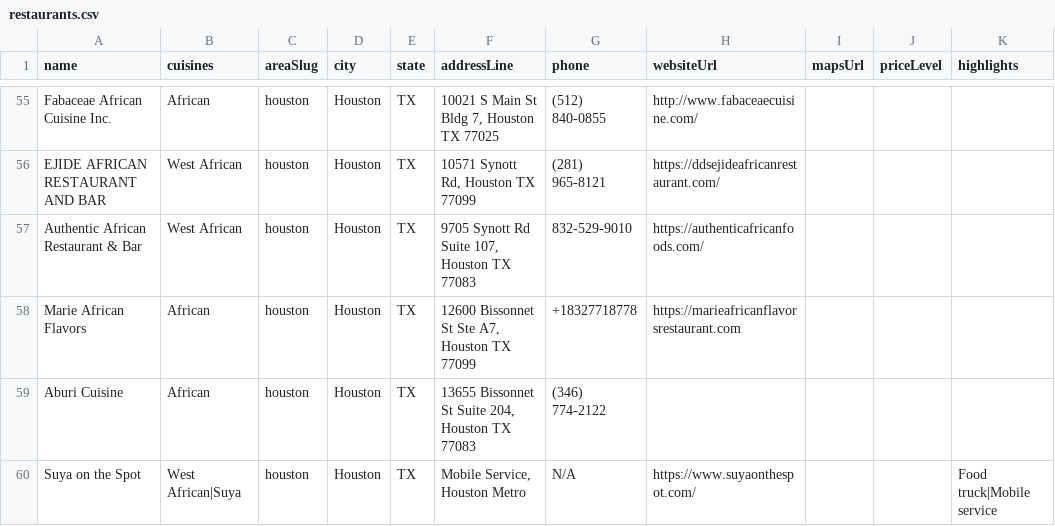
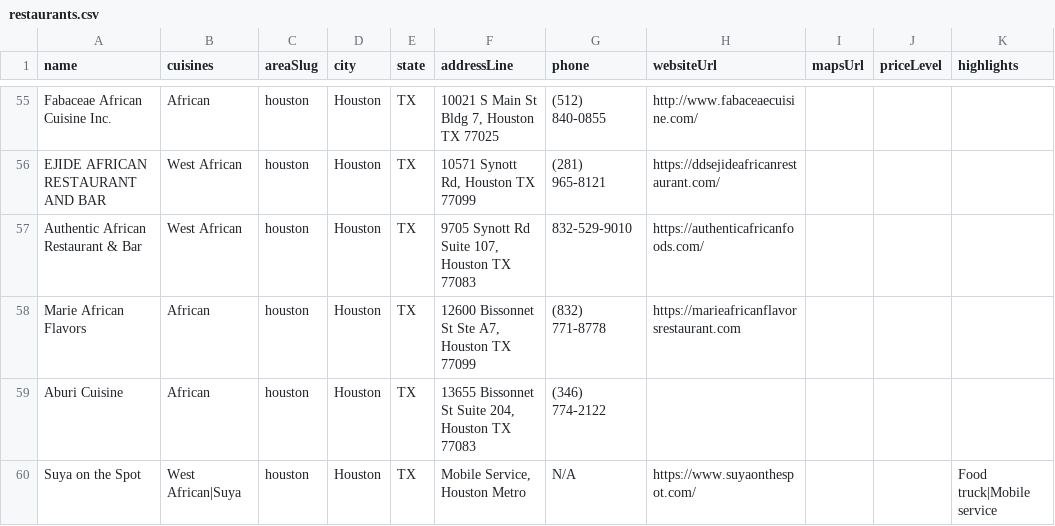
Before and after one commit to oobaretin/realtasteofafrica, a CSV file: realtasteofafrica/data/restaurants.csv, drawn as a sheet; only a part is shown, gaps mark what is left out; the diff names each change by its address in the sheet, - before the commit and + after, or states it on an @@ line.

Commit message:
data: format Marie African Flavors phone

```diff
--- a/realtasteofafrica/data/restaurants.csv
+++ b/realtasteofafrica/data/restaurants.csv
-G58 (phone): +18327718778
+G58 (phone): (832) 771-8778
```
Also changed, not shown: 1 other file.
